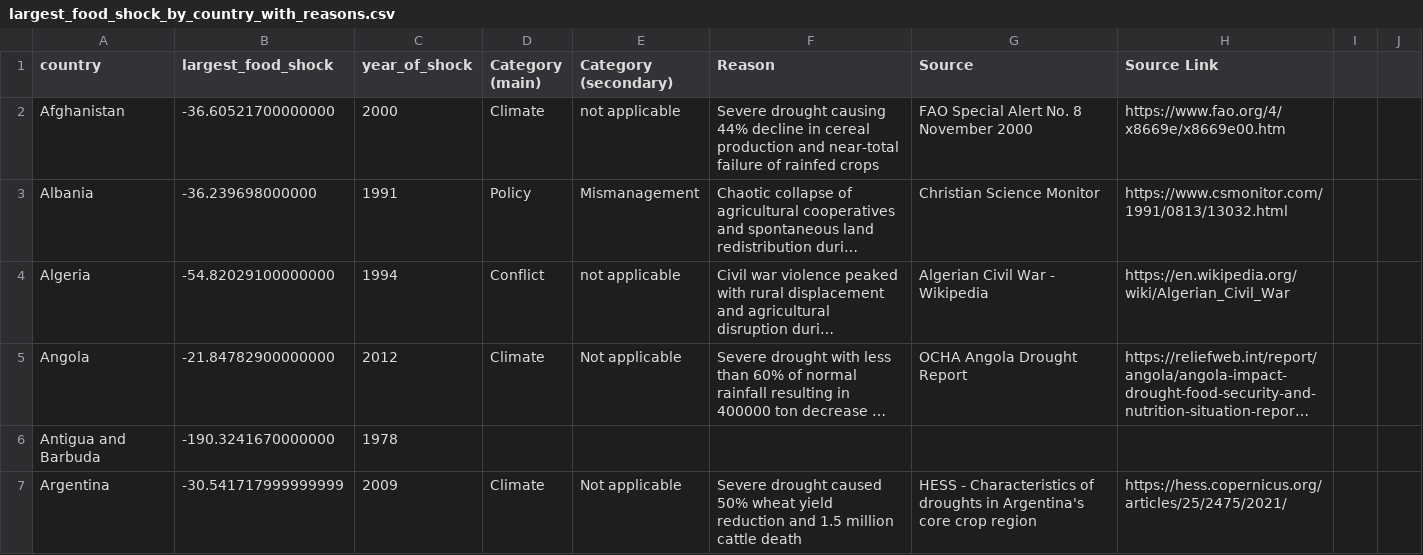
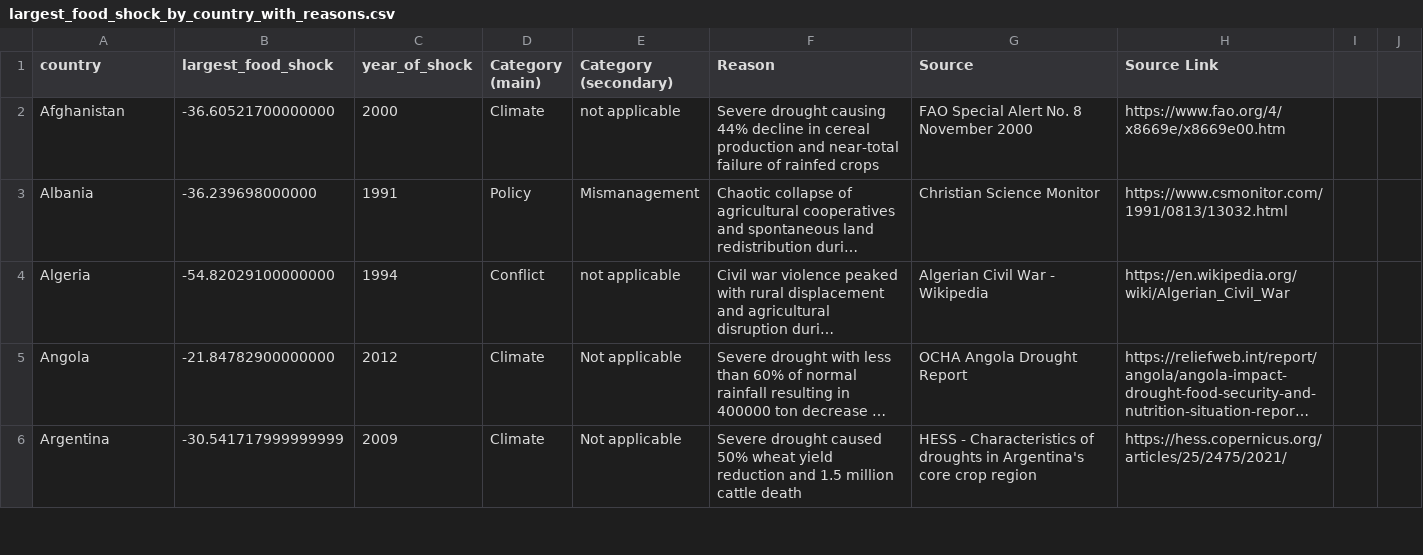
Before and after one commit to allfed/Historical-Food-Shocks, a CSV file: results/largest_food_shock_by_country_with_reasons.csv, drawn as a sheet; only a part is shown; long unchanged cells end in …; the diff covers the shown part only; the diff names each change by its address in the sheet, - before the commit and + after, or states it on an @@ line.

Commit message:
Updated paths for figures and fixed minor errorrs in data

```diff
--- a/results/largest_food_shock_by_country_with_reasons.csv
+++ b/results/largest_food_shock_by_country_with_reasons.csv
-row 6: Antigua and Barbuda | -190.3241670000000 | 1978
```
Also changed, not shown: 26 edited cells elsewhere in this file, 4 other files.
